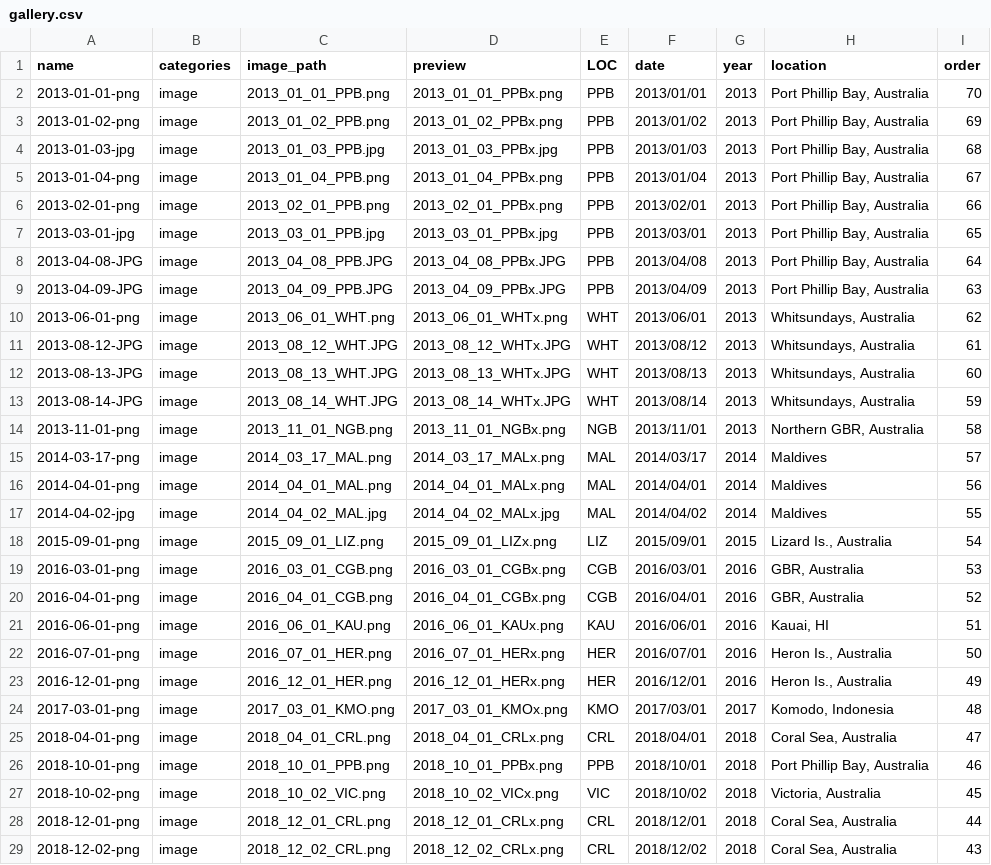
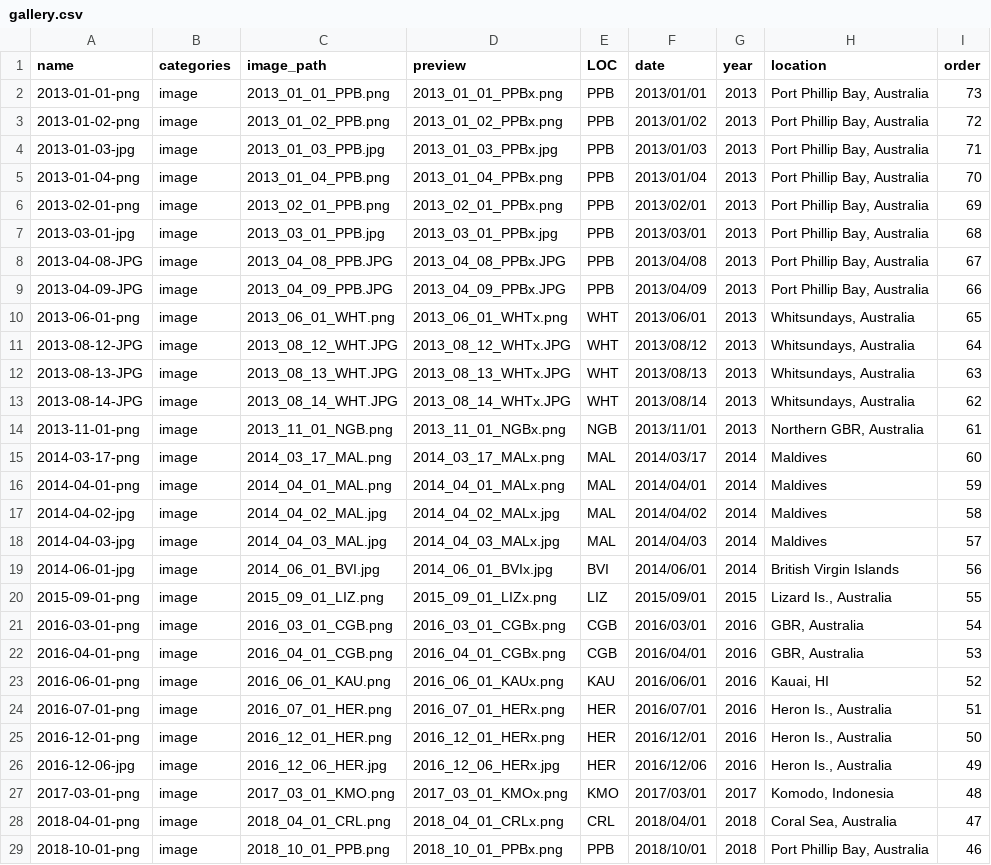
Before and after one commit to mikemcwilliam/mikemcwilliam.github.io, a CSV file: _data/gallery.csv, drawn as a sheet; only a part is shown; the shorter side is filled out with more unchanged rows; the diff covers the shown part only.

```diff
--- a/_data/gallery.csv
+++ b/_data/gallery.csv
@@ -1,24 +1,27 @@
 "name","categories","image_path","preview","LOC","date","year","location","order"
-"2013-01-01-png","image","2013_01_01_PPB.png","2013_01_01_PPBx.png","PPB","2013/01/01","2013","Port Phillip Bay, Australia",70
-"2013-01-02-png","image","2013_01_02_PPB.png","2013_01_02_PPBx.png","PPB","2013/01/02","2013","Port Phillip Bay, Australia",69
-"2013-01-03-jpg","image","2013_01_03_PPB.jpg","2013_01_03_PPBx.jpg","PPB","2013/01/03","2013","Port Phillip Bay, Australia",68
-"2013-01-04-png","image","2013_01_04_PPB.png","2013_01_04_PPBx.png","PPB","2013/01/04","2013","Port Phillip Bay, Australia",67
-"2013-02-01-png","image","2013_02_01_PPB.png","2013_02_01_PPBx.png","PPB","2013/02/01","2013","Port Phillip Bay, Australia",66
-"2013-03-01-jpg","image","2013_03_01_PPB.jpg","2013_03_01_PPBx.jpg","PPB","2013/03/01","2013","Port Phillip Bay, Australia",65
-"2013-04-08-JPG","image","2013_04_08_PPB.JPG","2013_04_08_PPBx.JPG","PPB","2013/04/08","2013","Port Phillip Bay, Australia",64
-"2013-04-09-JPG","image","2013_04_09_PPB.JPG","2013_04_09_PPBx.JPG","PPB","2013/04/09","2013","Port Phillip Bay, Australia",63
-"2013-06-01-png","image","2013_06_01_WHT.png","2013_06_01_WHTx.png","WHT","2013/06/01","2013","Whitsundays, Australia",62
-"2013-08-12-JPG","image","2013_08_12_WHT.JPG","2013_08_12_WHTx.JPG","WHT","2013/08/12","2013","Whitsundays, Australia",61
-"2013-08-13-JPG","image","2013_08_13_WHT.JPG","2013_08_13_WHTx.JPG","WHT","2013/08/13","2013","Whitsundays, Australia",60
-"2013-08-14-JPG","image","2013_08_14_WHT.JPG","2013_08_14_WHTx.JPG","WHT","2013/08/14","2013","Whitsundays, Australia",59
-"2013-11-01-png","image","2013_11_01_NGB.png","2013_11_01_NGBx.png","NGB","2013/11/01","2013","Northern GBR, Australia",58
-"2014-03-17-png","image","2014_03_17_MAL.png","2014_03_17_MALx.png","MAL","2014/03/17","2014","Maldives",57
-"2014-04-01-png","image","2014_04_01_MAL.png","2014_04_01_MALx.png","MAL","2014/04/01","2014","Maldives",56
-"2014-04-02-jpg","image","2014_04_02_MAL.jpg","2014_04_02_MALx.jpg","MAL","2014/04/02","2014","Maldives",55
-"2015-09-01-png","image","2015_09_01_LIZ.png","2015_09_01_LIZx.png","LIZ","2015/09/01","2015","Lizard Is., Australia",54
-"2016-03-01-png","image","2016_03_01_CGB.png","2016_03_01_CGBx.png","CGB","2016/03/01","2016","GBR, Australia",53
-"2016-04-01-png","image","2016_04_01_CGB.png","2016_04_01_CGBx.png","CGB","2016/04/01","2016","GBR, Australia",52
-"2016-06-01-png","image","2016_06_01_KAU.png","2016_06_01_KAUx.png","KAU","2016/06/01","2016","Kauai, HI",51
-"2016-07-01-png","image","2016_07_01_HER.png","2016_07_01_HERx.png","HER","2016/07/01","2016","Heron Is., Australia",50
-"2016-12-01-png","image","2016_12_01_HER.png","2016_12_01_HERx.png","HER","2016/12/01","2016","Heron Is., Australia",49
+"2013-01-01-png","image","2013_01_01_PPB.png","2013_01_01_PPBx.png","PPB","2013/01/01","2013","Port Phillip Bay, Australia",73
+"2013-01-02-png","image","2013_01_02_PPB.png","2013_01_02_PPBx.png","PPB","2013/01/02","2013","Port Phillip Bay, Australia",72
+"2013-01-03-jpg","image","2013_01_03_PPB.jpg","2013_01_03_PPBx.jpg","PPB","2013/01/03","2013","Port Phillip Bay, Australia",71
+"2013-01-04-png","image","2013_01_04_PPB.png","2013_01_04_PPBx.png","PPB","2013/01/04","2013","Port Phillip Bay, Australia",70
+"2013-02-01-png","image","2013_02_01_PPB.png","2013_02_01_PPBx.png","PPB","2013/02/01","2013","Port Phillip Bay, Australia",69
+"2013-03-01-jpg","image","2013_03_01_PPB.jpg","2013_03_01_PPBx.jpg","PPB","2013/03/01","2013","Port Phillip Bay, Australia",68
+"2013-04-08-JPG","image","2013_04_08_PPB.JPG","2013_04_08_PPBx.JPG","PPB","2013/04/08","2013","Port Phillip Bay, Australia",67
+"2013-04-09-JPG","image","2013_04_09_PPB.JPG","2013_04_09_PPBx.JPG","PPB","2013/04/09","2013","Port Phillip Bay, Australia",66
+"2013-06-01-png","image","2013_06_01_WHT.png","2013_06_01_WHTx.png","WHT","2013/06/01","2013","Whitsundays, Australia",65
+"2013-08-12-JPG","image","2013_08_12_WHT.JPG","2013_08_12_WHTx.JPG","WHT","2013/08/12","2013","Whitsundays, Australia",64
+"2013-08-13-JPG","image","2013_08_13_WHT.JPG","2013_08_13_WHTx.JPG","WHT","2013/08/13","2013","Whitsundays, Australia",63
+"2013-08-14-JPG","image","2013_08_14_WHT.JPG","2013_08_14_WHTx.JPG","WHT","2013/08/14","2013","Whitsundays, Australia",62
+"2013-11-01-png","image","2013_11_01_NGB.png","2013_11_01_NGBx.png","NGB","2013/11/01","2013","Northern GBR, Australia",61
+"2014-03-17-png","image","2014_03_17_MAL.png","2014_03_17_MALx.png","MAL","2014/03/17","2014","Maldives",60
+"2014-04-01-png","image","2014_04_01_MAL.png","2014_04_01_MALx.png","MAL","2014/04/01","2014","Maldives",59
+"2014-04-02-jpg","image","2014_04_02_MAL.jpg","2014_04_02_MALx.jpg","MAL","2014/04/02","2014","Maldives",58
+"2014-04-03-jpg","image","2014_04_03_MAL.jpg","2014_04_03_MALx.jpg","MAL","2014/04/03","2014","Maldives",57
+"2014-06-01-jpg","image","2014_06_01_BVI.jpg","2014_06_01_BVIx.jpg","BVI","2014/06/01","2014","British Virgin Islands",56
+"2015-09-01-png","image","2015_09_01_LIZ.png","2015_09_01_LIZx.png","LIZ","2015/09/01","2015","Lizard Is., Australia",55
+"2016-03-01-png","image","2016_03_01_CGB.png","2016_03_01_CGBx.png","CGB","2016/03/01","2016","GBR, Australia",54
+"2016-04-01-png","image","2016_04_01_CGB.png","2016_04_01_CGBx.png","CGB","2016/04/01","2016","GBR, Australia",53
+"2016-06-01-png","image","2016_06_01_KAU.png","2016_06_01_KAUx.png","KAU","2016/06/01","2016","Kauai, HI",52
+"2016-07-01-png","image","2016_07_01_HER.png","2016_07_01_HERx.png","HER","2016/07/01","2016","Heron Is., Australia",51
+"2016-12-01-png","image","2016_12_01_HER.png","2016_12_01_HERx.png","HER","2016/12/01","2016","Heron Is., Australia",50
+"2016-12-06-jpg","image","2016_12_06_HER.jpg","2016_12_06_HERx.jpg","HER","2016/12/06","2016","Heron Is., Australia",49
 "2017-03-01-png","image","2017_03_01_KMO.png","2017_03_01_KMOx.png","KMO","2017/03/01","2017","Komodo, Indonesia",48
```
Also changed, not shown: 5 edited cells elsewhere in this file, 50 other files.
